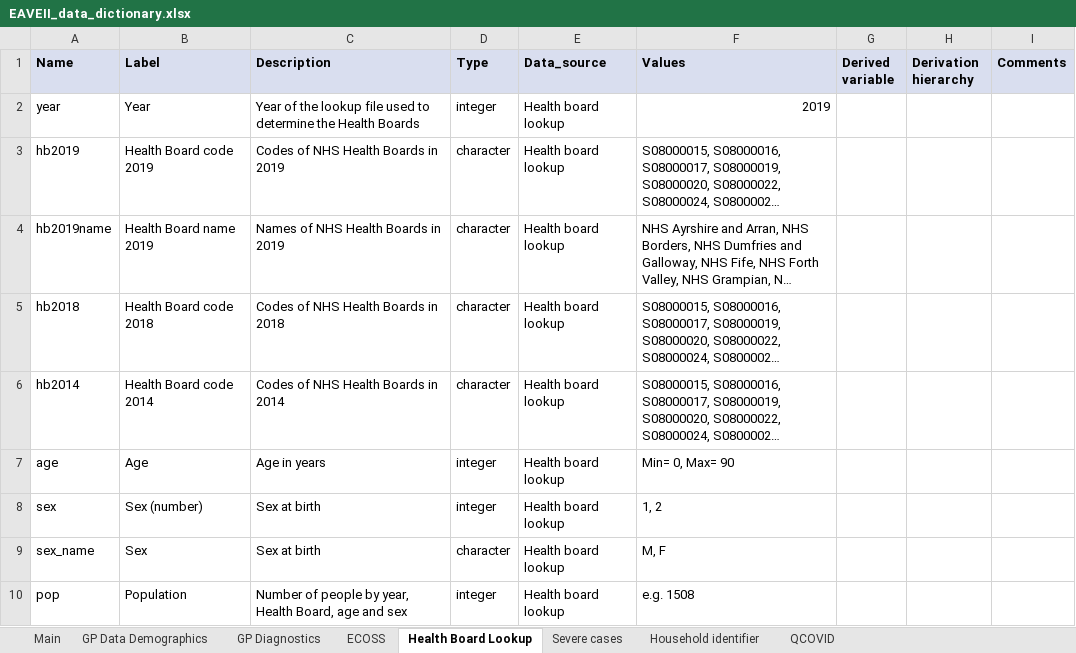
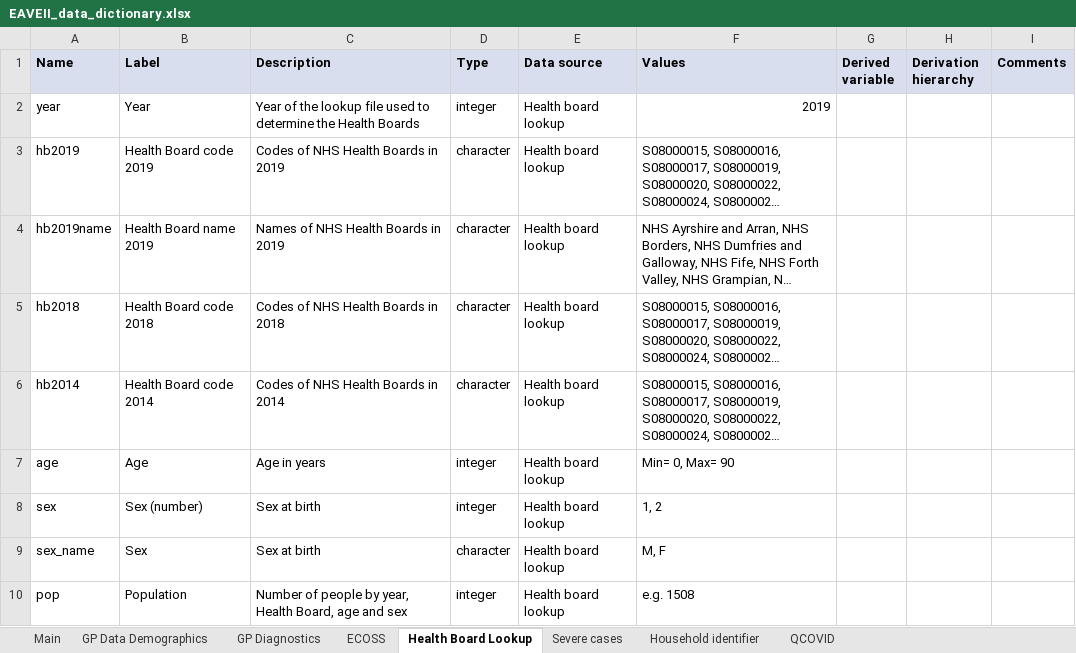
Before and after one commit to EAVE-II/EAVE-II-data-dictionary, an Excel workbook: data_dictionary/EAVEII_data_dictionary.xlsx, sheet Health Board Lookup, drawn as a sheet; long unchanged cells end in …; values as stored, in another font and other column widths than the file's, no borders; the diff names each change by its address in the sheet, - before the commit and + after, or states it on an @@ line.

```diff
--- a/data_dictionary/EAVEII_data_dictionary.xlsx (sheet Health Board Lookup)
+++ b/data_dictionary/EAVEII_data_dictionary.xlsx (sheet Health Board Lookup)
-E1: Data_source
+E1: Data source
```
Also changed, not shown: sheet Main, sheet Household identifier, sheet GP Diagnostics, sheet GP Data Demographics, sheet Severe cases, sheet ECOSS, 1 more sheet.
